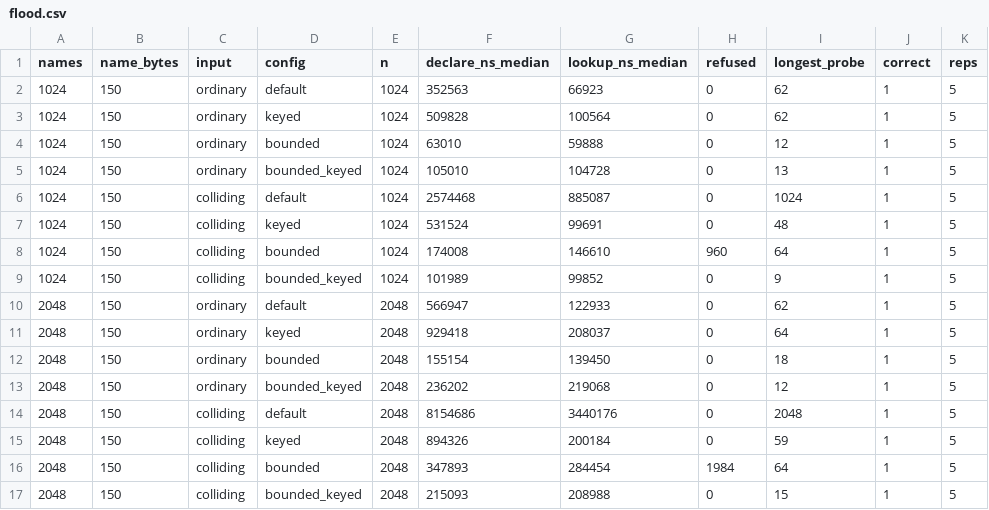
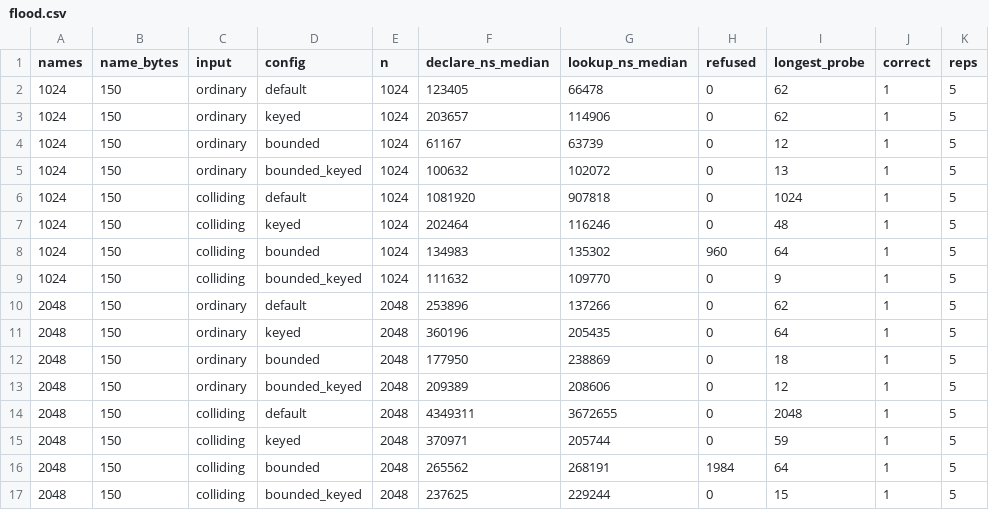
Before and after one commit to adhyan-jain/cdesproject, a CSV file: results/hardening/flood.csv, drawn as a sheet; only a part is shown; the diff covers the shown part only.

```diff
--- a/results/hardening/flood.csv
+++ b/results/hardening/flood.csv
@@ -1,17 +1,17 @@
 names,name_bytes,input,config,n,declare_ns_median,lookup_ns_median,refused,longest_probe,correct,reps
-1024,150,ordinary,default,1024,352563,66923,0,62,1,5
-1024,150,ordinary,keyed,1024,509828,100564,0,62,1,5
-1024,150,ordinary,bounded,1024,63010,59888,0,12,1,5
-1024,150,ordinary,bounded_keyed,1024,105010,104728,0,13,1,5
-1024,150,colliding,default,1024,2574468,885087,0,1024,1,5
-1024,150,colliding,keyed,1024,531524,99691,0,48,1,5
-1024,150,colliding,bounded,1024,174008,146610,960,64,1,5
-1024,150,colliding,bounded_keyed,1024,101989,99852,0,9,1,5
-2048,150,ordinary,default,2048,566947,122933,0,62,1,5
-2048,150,ordinary,keyed,2048,929418,208037,0,64,1,5
-2048,150,ordinary,bounded,2048,155154,139450,0,18,1,5
-2048,150,ordinary,bounded_keyed,2048,236202,219068,0,12,1,5
-2048,150,colliding,default,2048,8154686,3440176,0,2048,1,5
-2048,150,colliding,keyed,2048,894326,200184,0,59,1,5
-2048,150,colliding,bounded,2048,347893,284454,1984,64,1,5
-2048,150,colliding,bounded_keyed,2048,215093,208988,0,15,1,5
+1024,150,ordinary,default,1024,123405,66478,0,62,1,5
+1024,150,ordinary,keyed,1024,203657,114906,0,62,1,5
+1024,150,ordinary,bounded,1024,61167,63739,0,12,1,5
+1024,150,ordinary,bounded_keyed,1024,100632,102072,0,13,1,5
+1024,150,colliding,default,1024,1081920,907818,0,1024,1,5
+1024,150,colliding,keyed,1024,202464,116246,0,48,1,5
+1024,150,colliding,bounded,1024,134983,135302,960,64,1,5
+1024,150,colliding,bounded_keyed,1024,111632,109770,0,9,1,5
+2048,150,ordinary,default,2048,253896,137266,0,62,1,5
+2048,150,ordinary,keyed,2048,360196,205435,0,64,1,5
+2048,150,ordinary,bounded,2048,177950,238869,0,18,1,5
+2048,150,ordinary,bounded_keyed,2048,209389,208606,0,12,1,5
+2048,150,colliding,default,2048,4349311,3672655,0,2048,1,5
+2048,150,colliding,keyed,2048,370971,205744,0,59,1,5
+2048,150,colliding,bounded,2048,265562,268191,1984,64,1,5
+2048,150,colliding,bounded_keyed,2048,237625,229244,0,15,1,5
```
Also changed, not shown: 64 edited cells elsewhere in this file, 35 other files.
